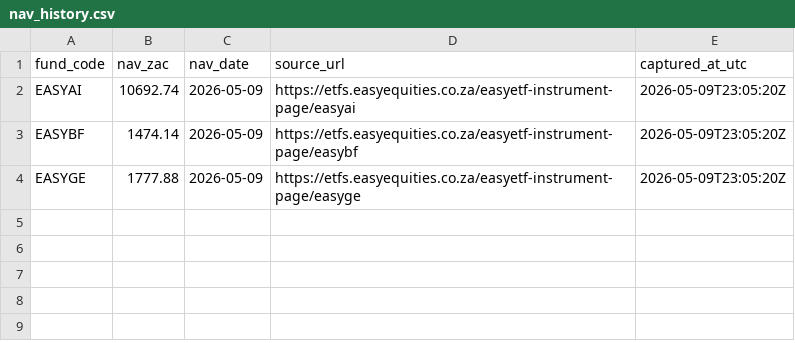
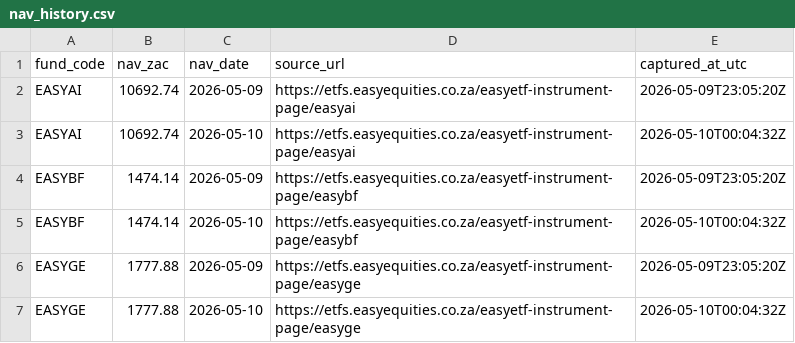
Before and after one commit to JonnIEnglish/easy-tracker, a CSV file: data/nav_history.csv, drawn as a sheet; the diff names each change by its address in the sheet, - before the commit and + after, or states it on an @@ line.

```diff
--- a/data/nav_history.csv
+++ b/data/nav_history.csv
+row 3: EASYAI | 10692.74 | 2026-05-10 | https://etfs.easyequities.co.za/easyetf-instrument-page/easyai | 2026-05-10T00:04:32Z
+row 5: EASYBF | 1474.14 | 2026-05-10 | https://etfs.easyequities.co.za/easyetf-instrument-page/easybf | 2026-05-10T00:04:32Z
+row 7: EASYGE | 1777.88 | 2026-05-10 | https://etfs.easyequities.co.za/easyetf-instrument-page/easyge | 2026-05-10T00:04:32Z
```
Also changed, not shown: data/market_price_history.csv, data/nav_price_history.csv, 2 other files.
